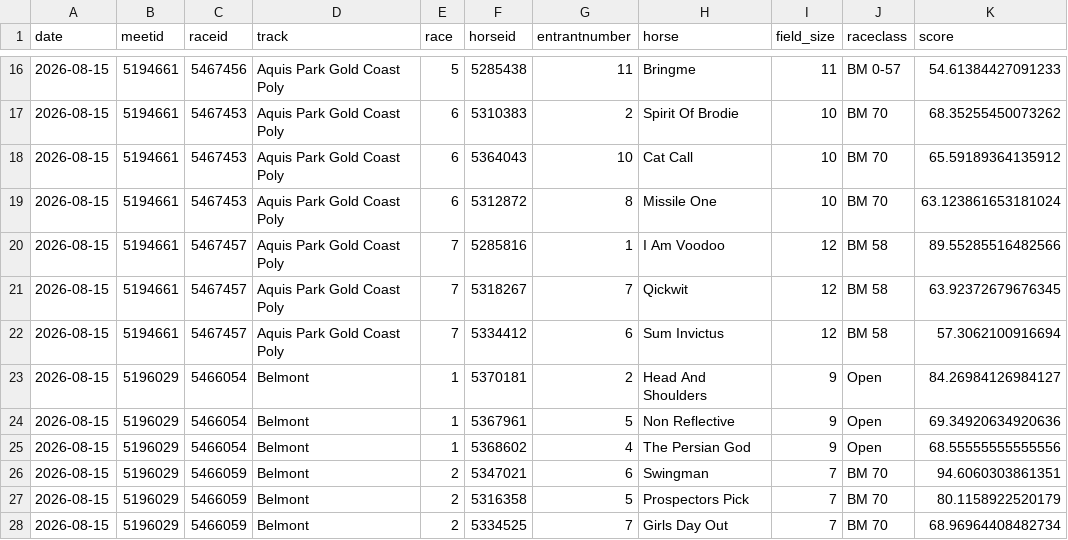
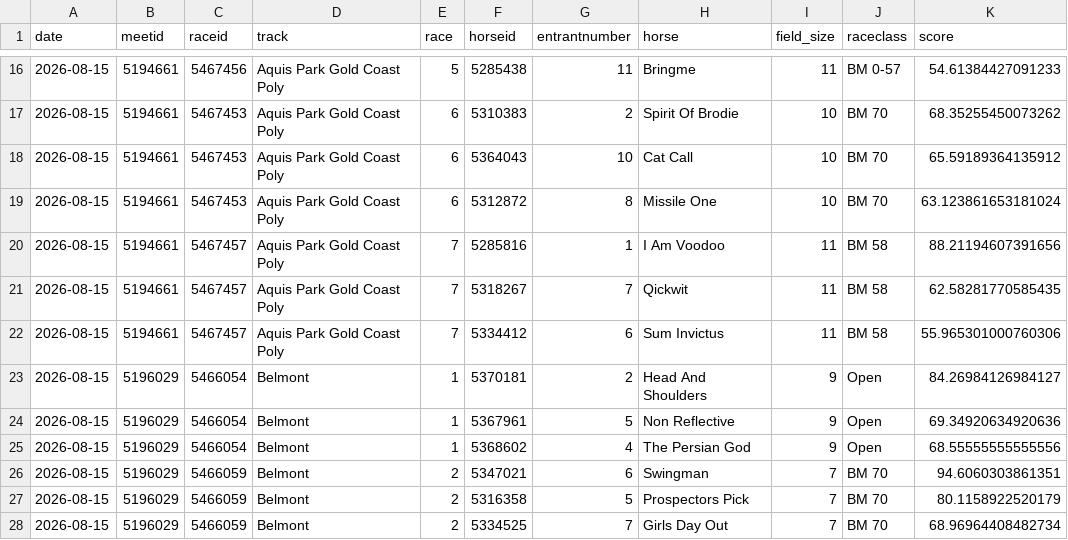
Before and after one commit to danielcappello/trackVision, a CSV file: race_ratings.csv, drawn as a sheet; only a part is shown, gaps mark what is left out.

```diff
--- a/race_ratings.csv
+++ b/race_ratings.csv
@@ -19,5 +19,5 @@ date,meetid,raceid,track,race,horseid,entrantnumber,horse,field_size,raceclass,s
 2026-08-15,5194661,5467453,Aquis Park Gold Coast Poly,6,5312872,8,Missile One,10,BM 70,63.123861653181024
-2026-08-15,5194661,5467457,Aquis Park Gold Coast Poly,7,5285816,1,I Am Voodoo,12,BM 58,89.55285516482566
-2026-08-15,5194661,5467457,Aquis Park Gold Coast Poly,7,5318267,7,Qickwit,12,BM 58,63.92372679676345
-2026-08-15,5194661,5467457,Aquis Park Gold Coast Poly,7,5334412,6,Sum Invictus,12,BM 58,57.3062100916694
+2026-08-15,5194661,5467457,Aquis Park Gold Coast Poly,7,5285816,1,I Am Voodoo,11,BM 58,88.21194607391656
+2026-08-15,5194661,5467457,Aquis Park Gold Coast Poly,7,5318267,7,Qickwit,11,BM 58,62.58281770585435
+2026-08-15,5194661,5467457,Aquis Park Gold Coast Poly,7,5334412,6,Sum Invictus,11,BM 58,55.965301000760306
 2026-08-15,5196029,5466054,Belmont,1,5370181,2,Head And Shoulders,9,Open,84.26984126984127
```
Also changed, not shown: 1 other file.
